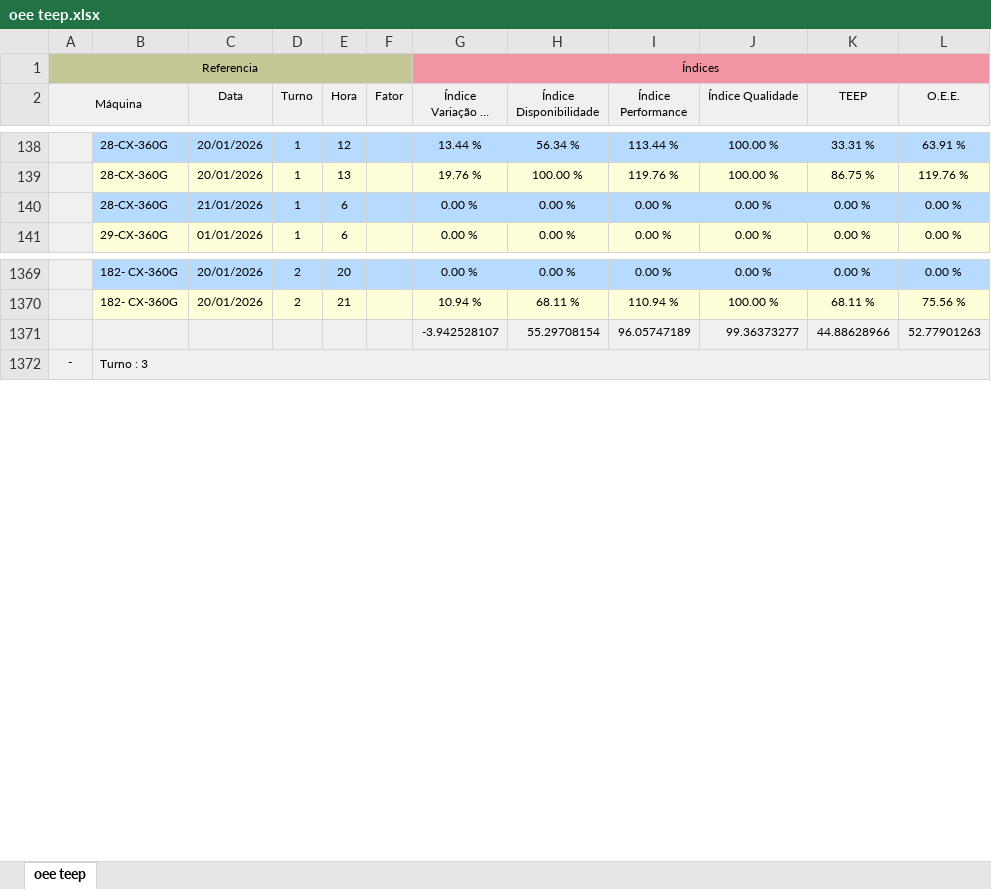
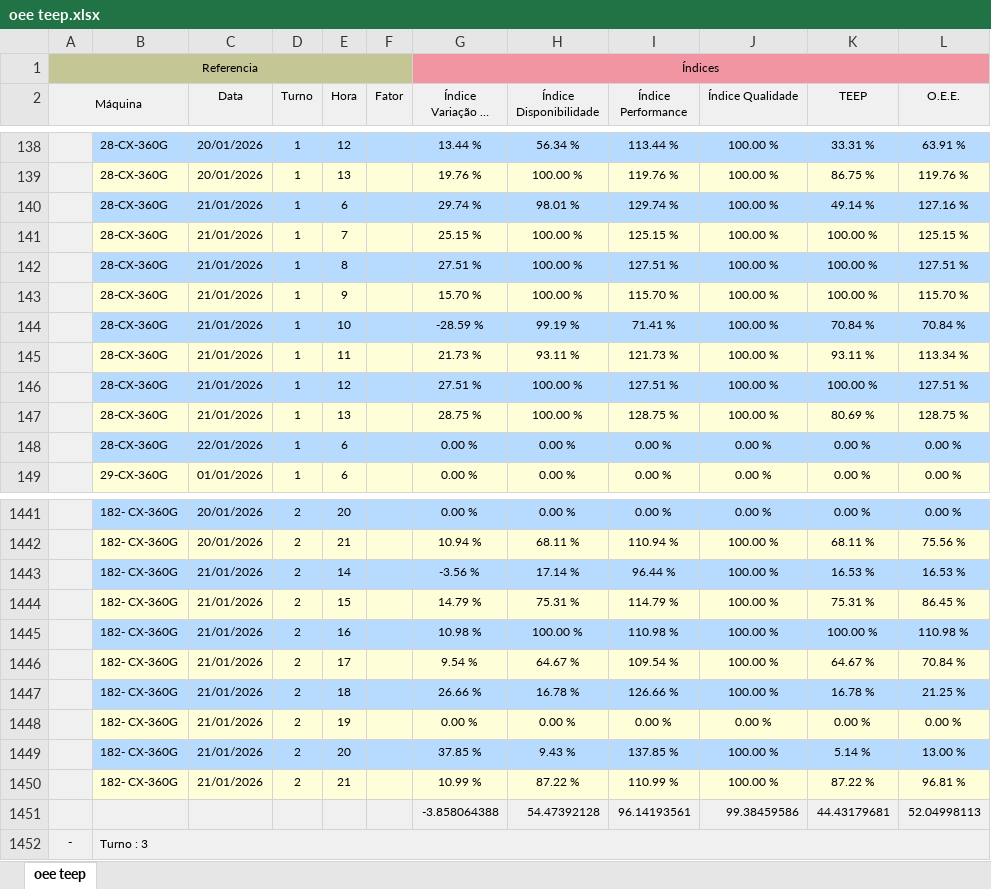
Before and after one commit to bacchirenan/PlasPrint2.0, an Excel workbook: oee teep.xlsx, sheet oee teep, drawn as a sheet; only a part is shown, gaps mark what is left out; long unchanged cells end in …; values as stored, in another font and other column widths than the file's, no borders; removed rows and columns are numbered as before the commit, all else as after; the diff covers the shown part only; the diff names each change by its address in the sheet, - before the commit and + after, or states it on an @@ line.

```diff
--- a/oee teep.xlsx (sheet oee teep)
+++ b/oee teep.xlsx (sheet oee teep)
+row 140:  | 28-CX-360G | 21/01/2026 | 1 | 6 |  | 29.74 % | 98.01 % | 129.74 % | 100.00 % | 49.14 % | 127.16 %
+row 141:  | 28-CX-360G | 21/01/2026 | 1 | 7 |  | 25.15 % | 100.00 % | 125.15 % | 100.00 % | 100.00 % | 125.15 %
+row 142:  | 28-CX-360G | 21/01/2026 | 1 | 8 |  | 27.51 % | 100.00 % | 127.51 % | 100.00 % | 100.00 % | 127.51 %
+row 143:  | 28-CX-360G | 21/01/2026 | 1 | 9 |  | 15.70 % | 100.00 % | 115.70 % | 100.00 % | 100.00 % | 115.70 %
+row 144:  | 28-CX-360G | 21/01/2026 | 1 | 10 |  | -28.59 % | 99.19 % | 71.41 % | 100.00 % | 70.84 % | 70.84 %
+row 145:  | 28-CX-360G | 21/01/2026 | 1 | 11 |  | 21.73 % | 93.11 % | 121.73 % | 100.00 % | 93.11 % | 113.34 %
+row 146:  | 28-CX-360G | 21/01/2026 | 1 | 12 |  | 27.51 % | 100.00 % | 127.51 % | 100.00 % | 100.00 % | 127.51 %
+row 147:  | 28-CX-360G | 21/01/2026 | 1 | 13 |  | 28.75 % | 100.00 % | 128.75 % | 100.00 % | 80.69 % | 128.75 %
-C148 (Data): 21/01/2026
+C148 (Data): 22/01/2026
-row 1371:  |  |  |  |  |  | -3.942528107 | 55.29708154 | 96.05747189 | 99.36373277 | 44.88628966 | 52.77901263
+row 1443:  | 182- CX-360G | 21/01/2026 | 2 | 14 |  | -3.56 % | 17.14 % | 96.44 % | 100.00 % | 16.53 % | 16.53 %
+row 1444:  | 182- CX-360G | 21/01/2026 | 2 | 15 |  | 14.79 % | 75.31 % | 114.79 % | 100.00 % | 75.31 % | 86.45 %
+row 1445:  | 182- CX-360G | 21/01/2026 | 2 | 16 |  | 10.98 % | 100.00 % | 110.98 % | 100.00 % | 100.00 % | 110.98 %
+row 1446:  | 182- CX-360G | 21/01/2026 | 2 | 17 |  | 9.54 % | 64.67 % | 109.54 % | 100.00 % | 64.67 % | 70.84 %
+row 1447:  | 182- CX-360G | 21/01/2026 | 2 | 18 |  | 26.66 % | 16.78 % | 126.66 % | 100.00 % | 16.78 % | 21.25 %
+row 1448:  | 182- CX-360G | 21/01/2026 | 2 | 19 |  | 0.00 % | 0.00 % | 0.00 % | 0.00 % | 0.00 % | 0.00 %
+row 1449:  | 182- CX-360G | 21/01/2026 | 2 | 20 |  | 37.85 % | 9.43 % | 137.85 % | 100.00 % | 5.14 % | 13.00 %
+row 1450:  | 182- CX-360G | 21/01/2026 | 2 | 21 |  | 10.99 % | 87.22 % | 110.99 % | 100.00 % | 87.22 % | 96.81 %
+row 1451:  |  |  |  |  |  | -3.858064388 | 54.47392128 | 96.14193561 | 99.38459586 | 44.43179681 | 52.04998113
```
Also changed, not shown: 107 added rows, 3 removed rows and 3 edited cells elsewhere in this sheet, producao.xlsx, rejeito.xlsx.
